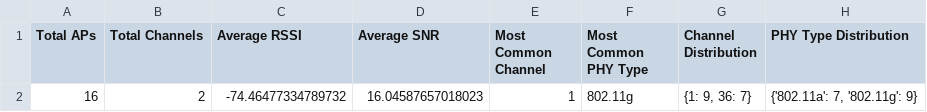
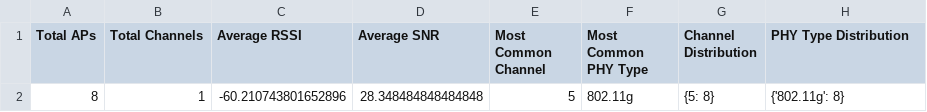
Before and after one commit to StavrosSako/Wifi_Doctor, a CSV file: visualization_results/density/wifi_density_summary.csv, drawn as a sheet; removed rows and columns are numbered as before the commit, all else as after; the diff names each change by its address in the sheet, - before the commit and + after, or states it on an @@ line.

```diff
--- a/visualization_results/density/wifi_density_summary.csv
+++ b/visualization_results/density/wifi_density_summary.csv
-row 2: 16 | 2 | -74.46477334789732 | 16.04587657018023 | 1 | 802.11g | {1: 9, 36: 7} | {'802.11a': 7, '802.11g': 9}
+row 2: 8 | 1 | -60.210743801652896 | 28.348484848484848 | 5 | 802.11g | {5: 8} | {'802.11g': 8}
```
Also changed, not shown: visualization_results/density/enhanced_wifi_summary.csv, 53 other files.
